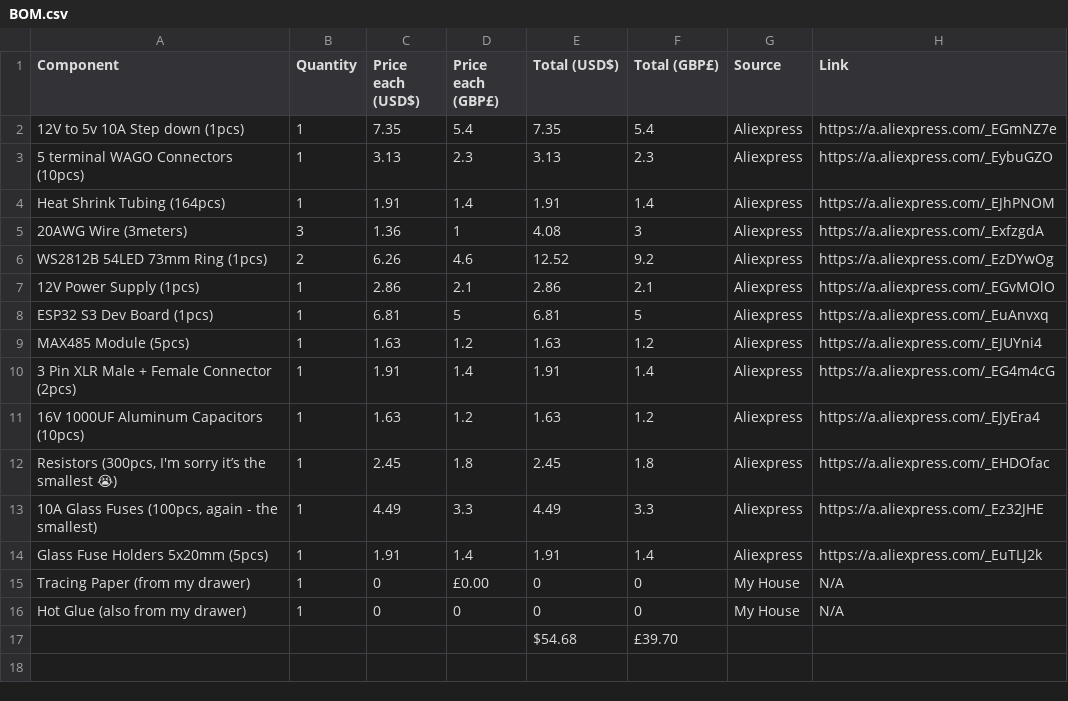
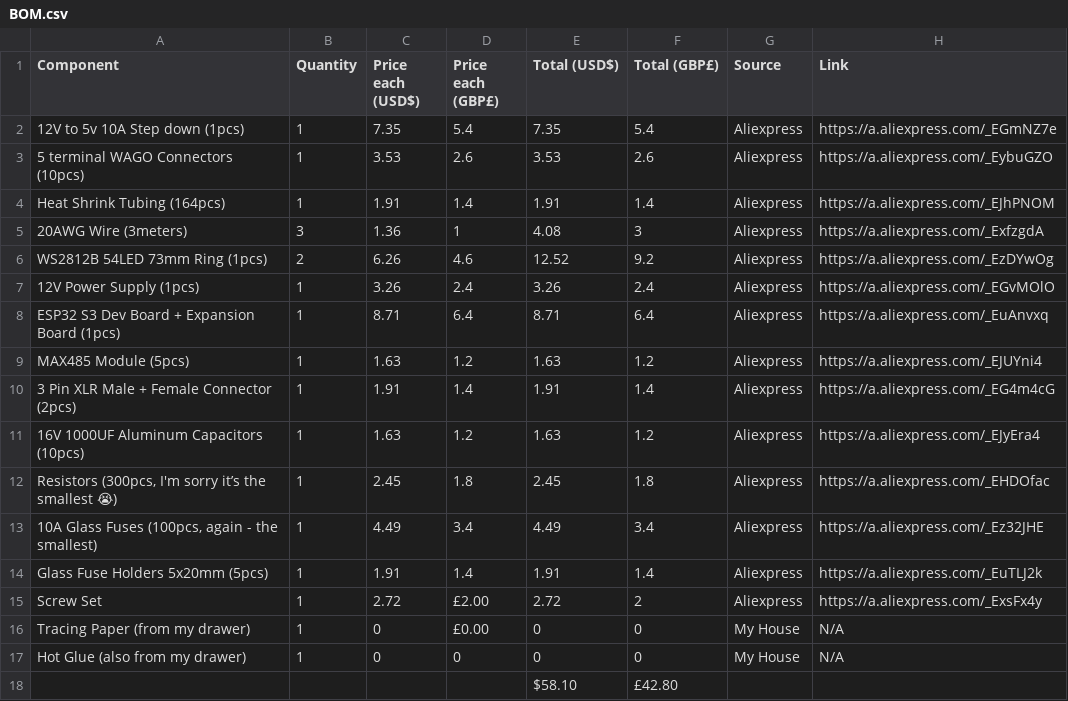
Before and after one commit to wjmlewis/dmx-railroad-crossing, a CSV file: BOM.csv, drawn as a sheet; removed rows and columns are numbered as before the commit, all else as after; the diff names each change by its address in the sheet, - before the commit and + after, or states it on an @@ line.

Commit message:
added a screws + expansion board for esp32
also changed prices to current ones

```diff
--- a/BOM.csv
+++ b/BOM.csv
-C3 (Price each (USD$)): 3.13
+C3 (Price each (USD$)): 3.53
-D3 (Price each (GBP£)): 2.3
+D3 (Price each (GBP£)): 2.6
-E3 (Total (USD$)): 3.13
+E3 (Total (USD$)): 3.53
-F3 (Total (GBP£)): 2.3
+F3 (Total (GBP£)): 2.6
-C7 (Price each (USD$)): 2.86
+C7 (Price each (USD$)): 3.26
-D7 (Price each (GBP£)): 2.1
+D7 (Price each (GBP£)): 2.4
-E7 (Total (USD$)): 2.86
+E7 (Total (USD$)): 3.26
-F7 (Total (GBP£)): 2.1
+F7 (Total (GBP£)): 2.4
-row 8: ESP32 S3 Dev Board (1pcs) | 1 | 6.81 | 5 | 6.81 | 5 | Aliexpress | https://a.aliexpress.com/_EuAnvxq
+row 8: ESP32 S3 Dev Board + Expansion Board (1pcs) | 1 | 8.71 | 6.4 | 8.71 | 6.4 | Aliexpress | https://a.aliexpress.com/_EuAnvxq
-D13 (Price each (GBP£)): 3.3
+D13 (Price each (GBP£)): 3.4
-F13 (Total (GBP£)): 3.3
+F13 (Total (GBP£)): 3.4
+row 15: Screw Set | 1 | 2.72 | £2.00 | 2.72 | 2 | Aliexpress | https://a.aliexpress.com/_ExsFx4y
-row 17:  |  |  |  | $54.68 | £39.70
+row 18:  |  |  |  | $58.10 | £42.80
```
